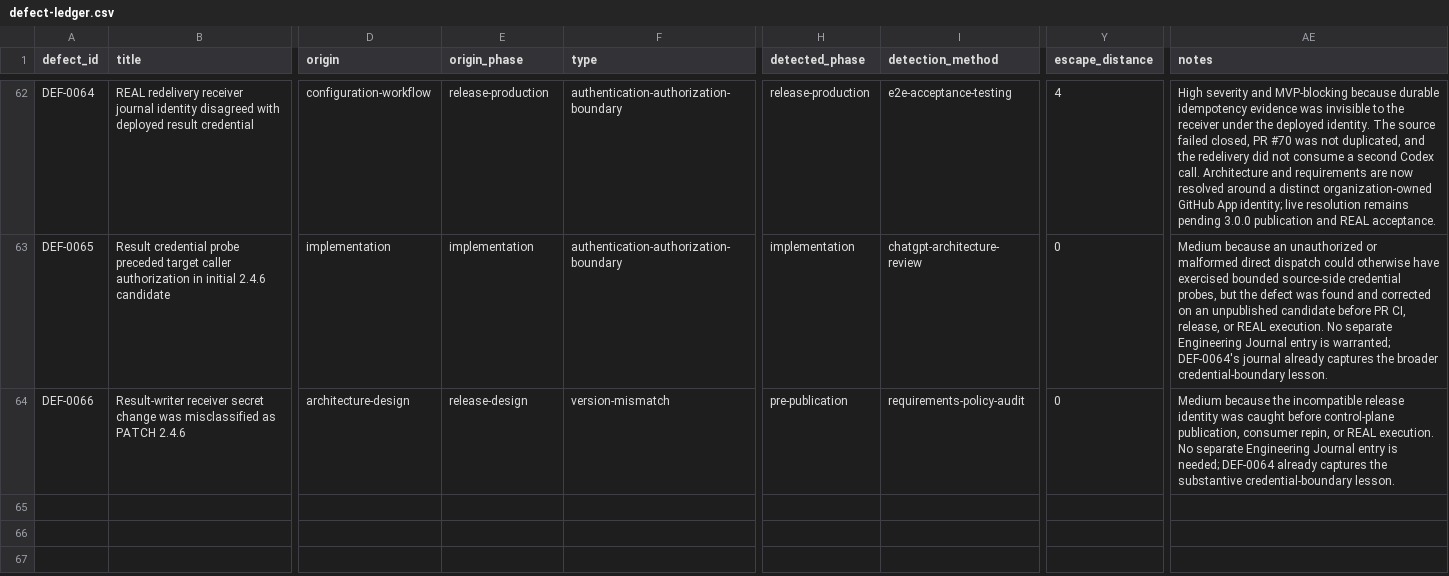
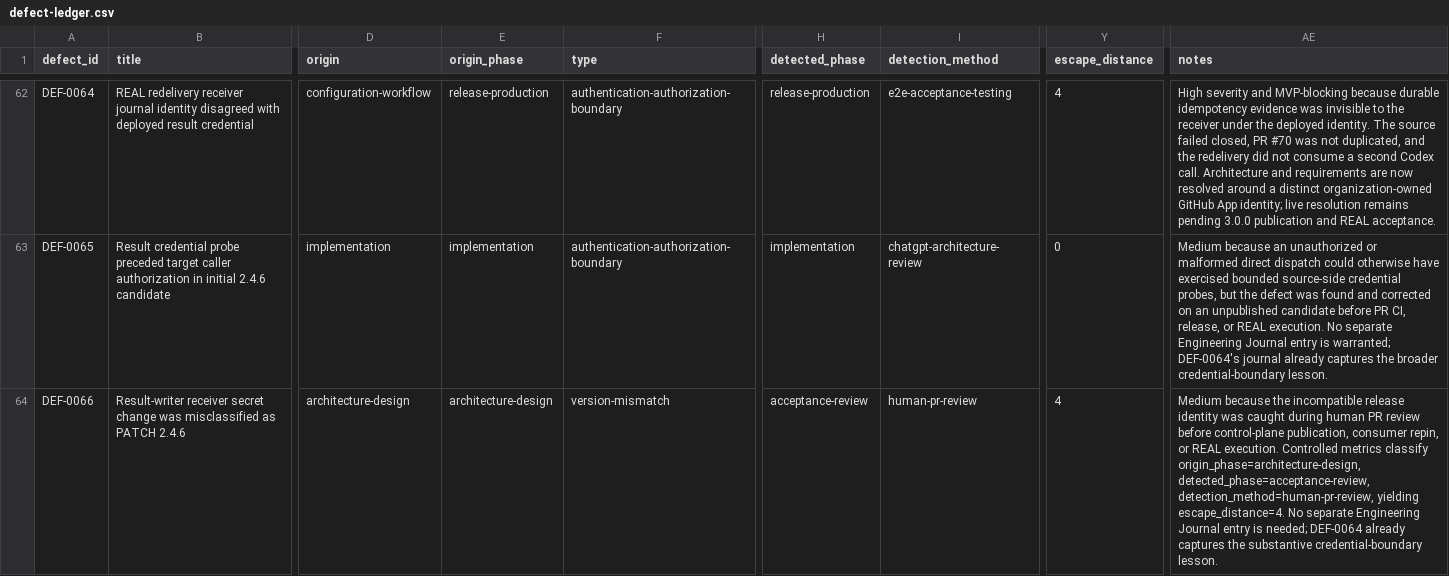
Before and after one commit to Young-Consultations/consulting-playbook, a CSV file: ai-sdlc/defects/defect-ledger.csv, drawn as a sheet; only a part is shown, gaps mark what is left out; the diff names each change by its address in the sheet, - before the commit and + after, or states it on an @@ line.

Commit message:
Use controlled DEF-0066 metrics values

```diff
--- a/ai-sdlc/defects/defect-ledger.csv
+++ b/ai-sdlc/defects/defect-ledger.csv
-E64 (origin_phase): release-design
+E64 (origin_phase): architecture-design
-H64 (detected_phase): pre-publication
+H64 (detected_phase): acceptance-review
-I64 (detection_method): requirements-policy-audit
+I64 (detection_method): human-pr-review
-Y64 (escape_distance): 0
+Y64 (escape_distance): 4
-AE64 (notes): …was caught before control-plane publication, consumer repin, or REAL execution. No separate…
+AE64 (notes): …was caught during human PR review before control-plane publication, consumer repin, or REAL execution. Controlled metrics classify origin_phase=architecture-design, detected_phase=acceptance-review, detection_method=human-pr-review, yielding escape_distance=4. No separate…
```
